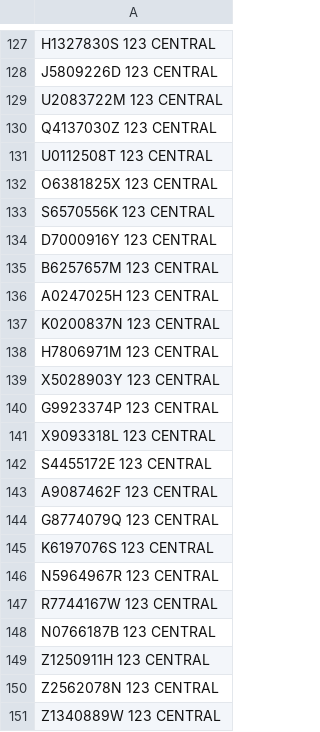
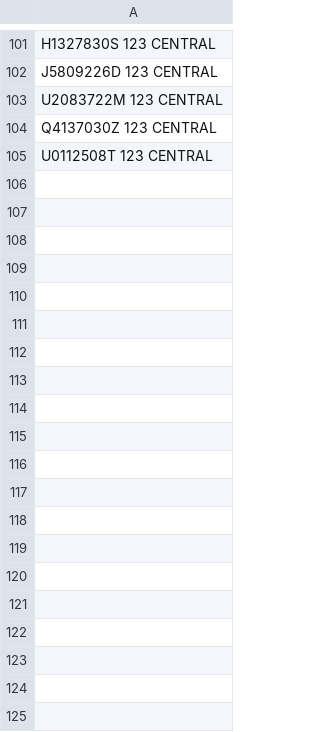
Before and after one commit to Bastet2002/electSG_eVoting_system, a CSV file: evoting/stresstest/singpass_login.csv, drawn as a sheet; only a part is shown, gaps mark what is left out; the diff covers the shown part only.

```diff
--- a/evoting/stresstest/singpass_login.csv
+++ b/evoting/stresstest/singpass_login.csv
@@ -131,21 +105 @@ Q4137030Z 123 CENTRAL
 U0112508T 123 CENTRAL
-O6381825X 123 CENTRAL
-S6570556K 123 CENTRAL
-D7000916Y 123 CENTRAL
-B6257657M 123 CENTRAL
-A0247025H 123 CENTRAL
-K0200837N 123 CENTRAL
-H7806971M 123 CENTRAL
-X5028903Y 123 CENTRAL
-G9923374P 123 CENTRAL
-X9093318L 123 CENTRAL
-S4455172E 123 CENTRAL
-A9087462F 123 CENTRAL
-G8774079Q 123 CENTRAL
-K6197076S 123 CENTRAL
-N5964967R 123 CENTRAL
-R7744167W 123 CENTRAL
-N0766187B 123 CENTRAL
-Z1250911H 123 CENTRAL
-Z2562078N 123 CENTRAL
-Z1340889W 123 CENTRAL
```
Also changed, not shown: 51 removed rows and 45 edited cells elsewhere in this file, 11 other files.
